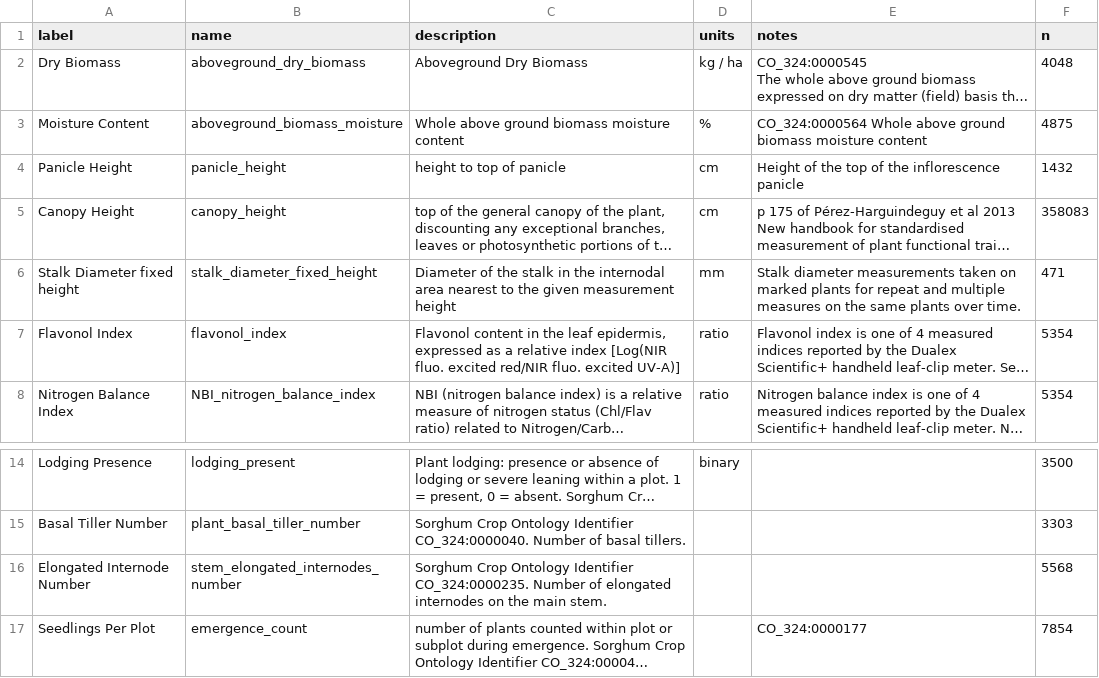
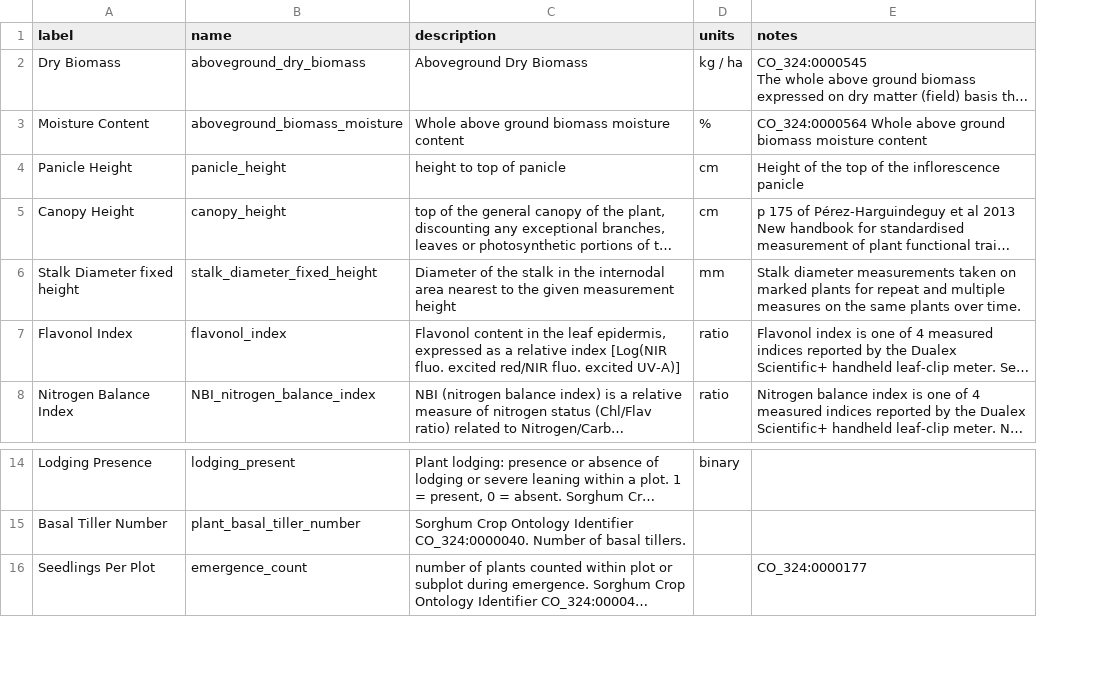
Before and after one commit to terraref/data-paper, a CSV file: metadata/variables.csv, drawn as a sheet; only a part is shown, gaps mark what is left out; long unchanged cells end in …; removed rows and columns are numbered as before the commit, all else as after; the diff covers the shown part only; the diff names each change by its address in the sheet, - before the commit and + after, or states it on an @@ line.

```diff
--- a/metadata/variables.csv
+++ b/metadata/variables.csv
-column F (n), rows 2-8: 4048 | 4875 | 1432 | 358083 | 471 | 5354 | 5354; rows 14-15: 3500 | 3303; row 17: 7854
-row 16: Elongated Internode Number | stem_elongated_internodes_number | Sorghum Crop Ontology Identifier CO_324:0000235. Number of elongated internodes on the main stem. |  |  | 5568
```
Also changed, not shown: 8 added rows and 7 removed rows elsewhere in this file, metadata/methods.csv, metadata/trait_counts.csv, 26 other files.
